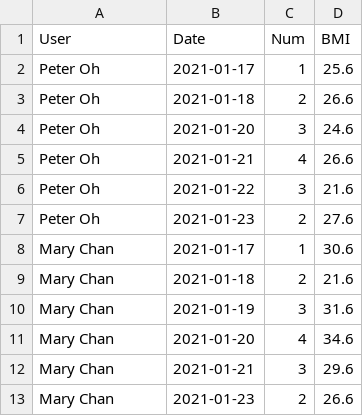
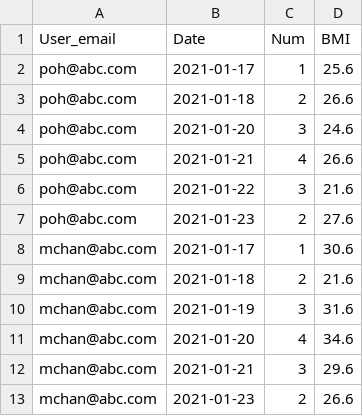
Before and after one commit to paulhjwu/bmi, a CSV file: app/assets/js/DataSet2.csv, drawn as a sheet.

```diff
--- a/app/assets/js/DataSet2.csv
+++ b/app/assets/js/DataSet2.csv
@@ -1,13 +1,13 @@
-User,Date,Num,BMI
-Peter Oh,2021-01-17,1,25.6
-Peter Oh,2021-01-18,2,26.6
-Peter Oh,2021-01-20,3,24.6
-Peter Oh,2021-01-21,4,26.6
-Peter Oh,2021-01-22,3,21.6
-Peter Oh,2021-01-23,2,27.6
-Mary Chan,2021-01-17,1,30.6
-Mary Chan,2021-01-18,2,21.6
-Mary Chan,2021-01-19,3,31.6
-Mary Chan,2021-01-20,4,34.6
-Mary Chan,2021-01-21,3,29.6
-Mary Chan,2021-01-23,2,26.6
+User_email,Date,Num,BMI
+poh@abc.com,2021-01-17,1,25.6
+poh@abc.com,2021-01-18,2,26.6
+poh@abc.com,2021-01-20,3,24.6
+poh@abc.com,2021-01-21,4,26.6
+poh@abc.com,2021-01-22,3,21.6
+poh@abc.com,2021-01-23,2,27.6
+mchan@abc.com,2021-01-17,1,30.6
+mchan@abc.com,2021-01-18,2,21.6
+mchan@abc.com,2021-01-19,3,31.6
+mchan@abc.com,2021-01-20,4,34.6
+mchan@abc.com,2021-01-21,3,29.6
+mchan@abc.com,2021-01-23,2,26.6
```
Also changed, not shown: 12 other files.
